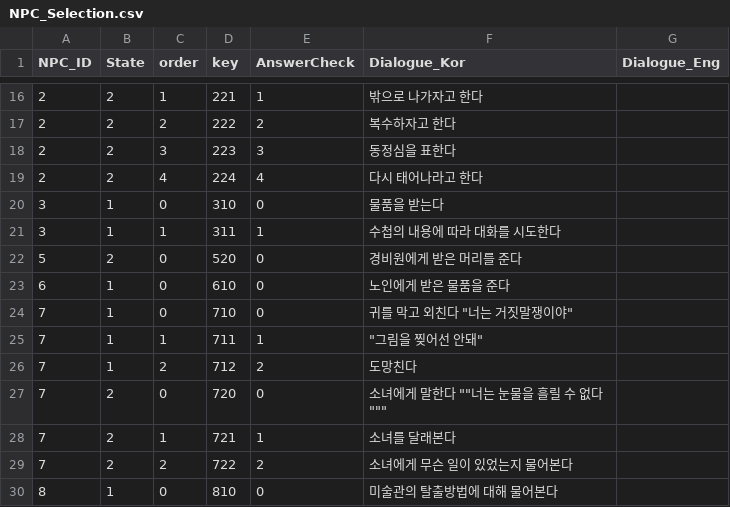
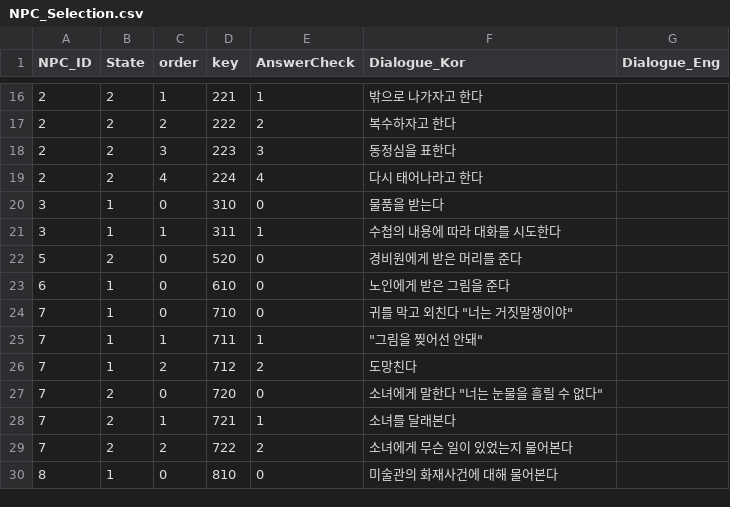
Before and after one commit to silverlnng/NapolitanProject, a CSV file: Content/CSVFile/NPC_Selection.csv, drawn as a sheet; only a part is shown, gaps mark what is left out.

```diff
--- a/Content/CSVFile/NPC_Selection.csv
+++ b/Content/CSVFile/NPC_Selection.csv
@@ -22,3 +22,3 @@ NPC_ID,State,order,key,AnswerCheck,Dialogue_Kor,Dialogue_Eng
 5,2,0,520,0,경비원에게 받은 머리를 준다,
-6,1,0,610,0,노인에게 받은 물품을 준다,
+6,1,0,610,0,노인에게 받은 그림을 준다,
 7,1,0,710,0,"귀를 막고 외친다 ""너는 거짓말쟁이야""",
@@ -26,5 +26,5 @@ NPC_ID,State,order,key,AnswerCheck,Dialogue_Kor,Dialogue_Eng
 7,1,2,712,2,도망친다,
-7,2,0,720,0,소녀에게 말한다 ""너는 눈물을 흘릴 수 없다""",
+7,2,0,720,0,"소녀에게 말한다 ""너는 눈물을 흘릴 수 없다""",
 7,2,1,721,1,소녀를 달래본다,
 7,2,2,722,2,소녀에게 무슨 일이 있었는지 물어본다,
-8,1,0,810,0,미술관의 탈출방법에 대해 물어본다,
+8,1,0,810,0,미술관의 화재사건에 대해 물어본다,
```
Also changed, not shown: Content/CSVFile/NPC_Dialogue.csv, Content/CSVFile/NPC_Result.csv, 20 other files.
